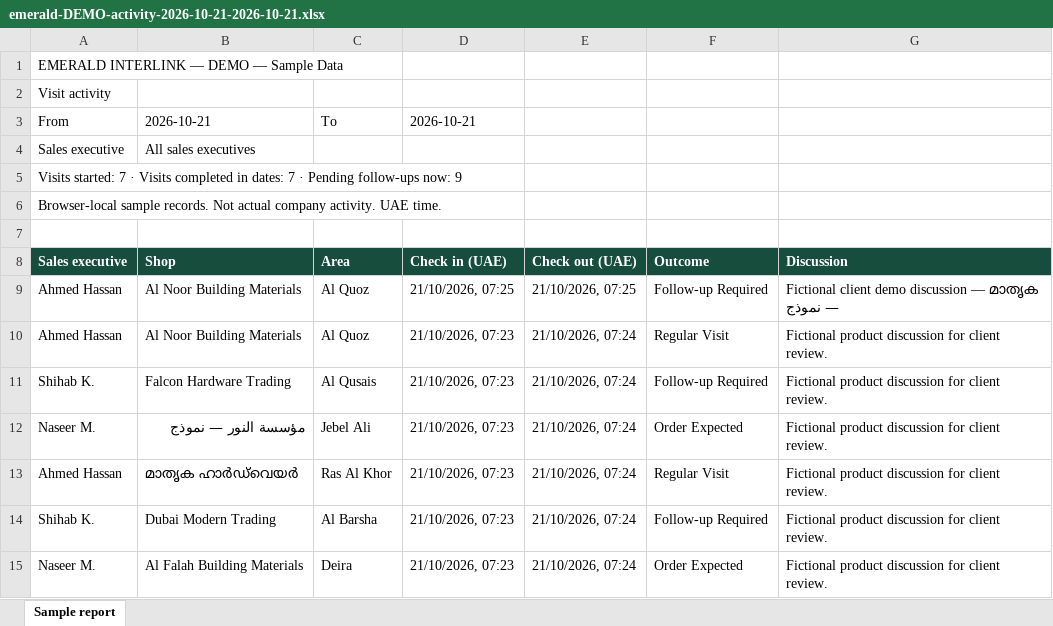
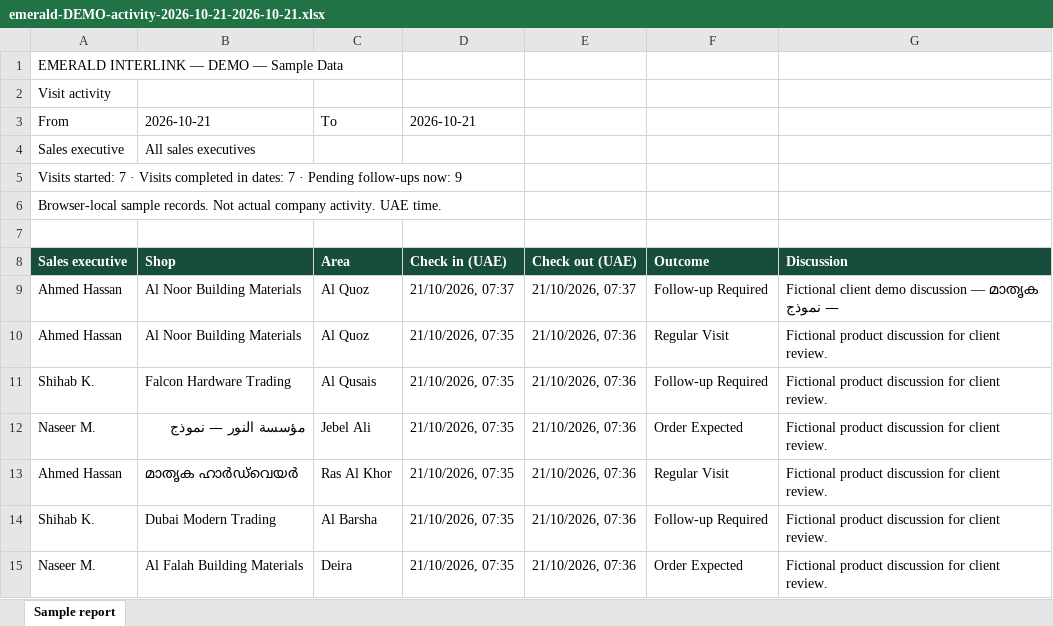
Before and after one commit to Fazilfazi991/emaraldsales, an Excel workbook: development/evidence/client-demo/emerald-DEMO-activity-2026-10-21-2026-10-21.xlsx, sheet Sample report, drawn as a sheet; values as stored, in another font and other column widths than the file's, no borders; the diff names each change by its address in the sheet, - before the commit and + after, or states it on an @@ line.

```diff
--- a/development/evidence/client-demo/emerald-DEMO-activity-2026-10-21-2026-10-21.xlsx (sheet Sample report)
+++ b/development/evidence/client-demo/emerald-DEMO-activity-2026-10-21-2026-10-21.xlsx (sheet Sample report)
-D9 (Check in (UAE)): 21/10/2026, 07:25
+D9 (Check in (UAE)): 21/10/2026, 07:37
-E9 (Check out (UAE)): 21/10/2026, 07:25
+E9 (Check out (UAE)): 21/10/2026, 07:37
-D10:D15 (Check in (UAE)): 21/10/2026, 07:23
+D10:D15 (Check in (UAE)): 21/10/2026, 07:35
-E10:E15 (Check out (UAE)): 21/10/2026, 07:24
+E10:E15 (Check out (UAE)): 21/10/2026, 07:36
```
Also changed, not shown: development/evidence/client-demo/emerald-DEMO-duty-2026-10-21-2026-10-21.xlsx, development/evidence/client-demo/emerald-DEMO-followups-2026-10-21-2026-10-21.xlsx, 15 other files.
